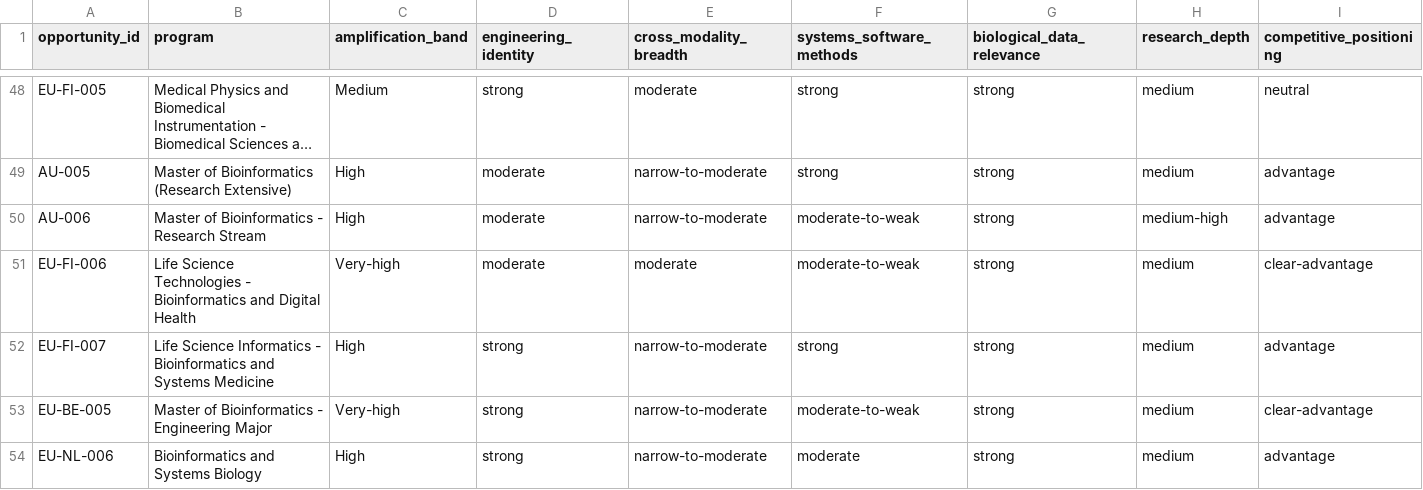
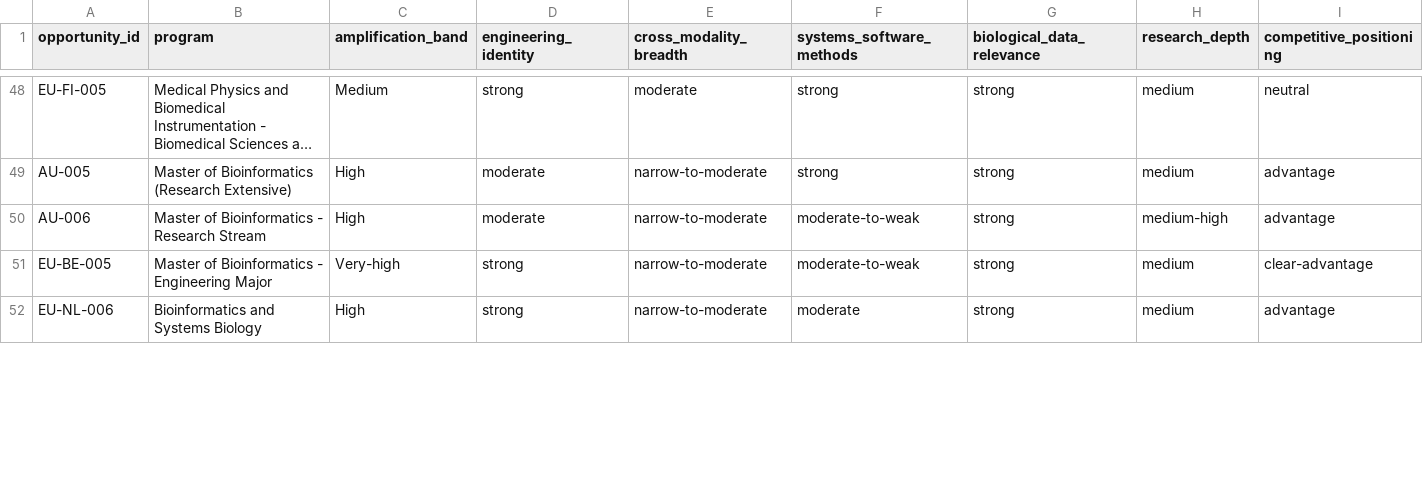
Before and after one commit to tsuuanmi/Education, a CSV file: data/master/profile-differentiation.csv, drawn as a sheet; only a part is shown, gaps mark what is left out; long unchanged cells end in …; removed rows and columns are numbered as before the commit, all else as after; rows hold the shown columns only; the diff covers the shown part only; the diff names each change by its address in the sheet, - before the commit and + after, or states it on an @@ line.

```diff
--- a/data/master/profile-differentiation.csv
+++ b/data/master/profile-differentiation.csv
-row 51: EU-FI-006 | Life Science Technologies - Bioinformatics and Digital Health | Very-high | moderate | moderate | moderate-to-weak | strong | medium | clear-advantage
-row 52: EU-FI-007 | Life Science Informatics - Bioinformatics and Systems Medicine | High | strong | narrow-to-moderate | strong | strong | medium | advantage
```
Also changed, not shown: 2 added rows, 12 removed rows and 6 edited cells elsewhere in this file.
